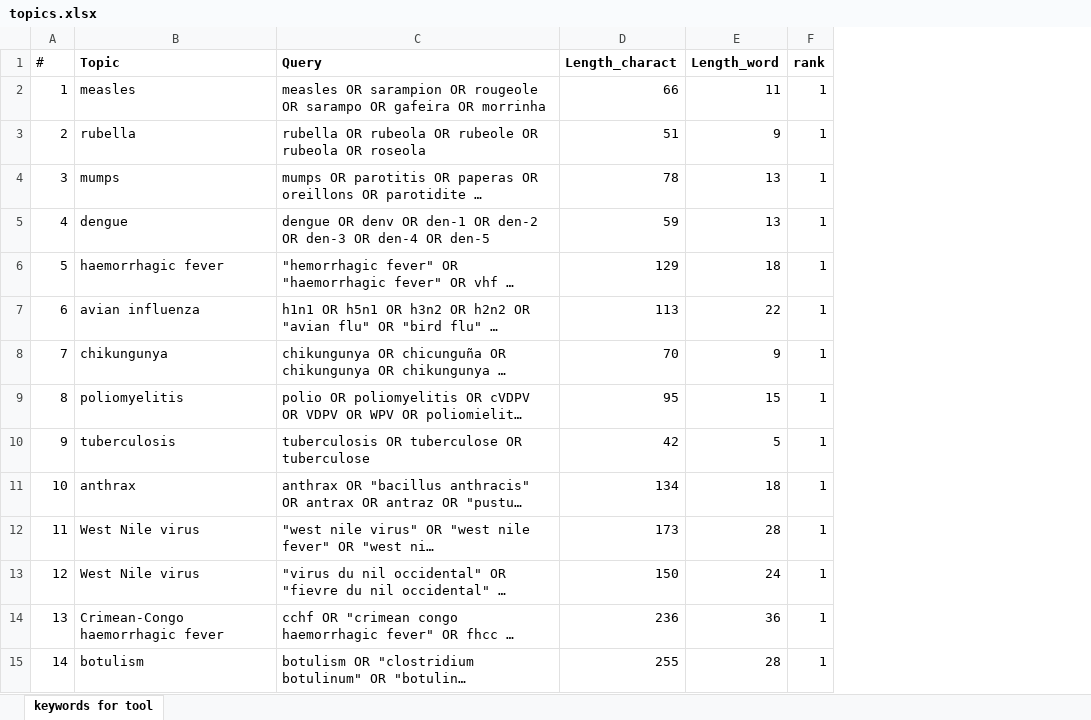
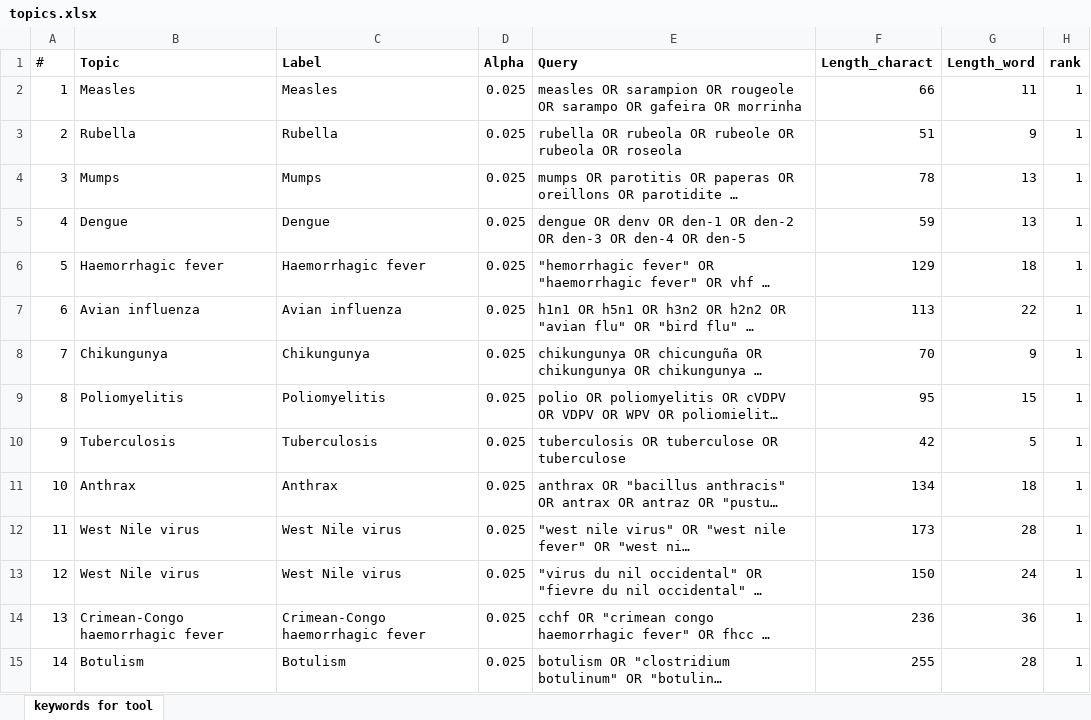
Before and after one commit to EU-ECDC/epitweetr, an Excel workbook: epitweetr/inst/extdata/topics.xlsx, sheet keywords for tool, drawn as a sheet; only a part is shown; long unchanged cells end in …; values as stored, in another font and other column widths than the file's, no borders; conditional formats not drawn; the diff covers the shown part only; the diff names each change by its address in the sheet, - before the commit and + after, or states it on an @@ line.

Commit message:
1. Adding Default option "World (all)" and add option "World (geolocated)" 2. Change capitalisation of topics (e.g. Hepatitis A not Hepatitis a), with spelling/capitalisation as per topics list in this foler 3. Setting default alpha by topic on report and alerts based on excel file

```diff
--- a/epitweetr/inst/extdata/topics.xlsx (sheet keywords for tool)
+++ b/epitweetr/inst/extdata/topics.xlsx (sheet keywords for tool)
+column C (Label), rows 2-15: Measles | Rubella | Mumps | Dengue | Haemorrhagic fever | Avian influenza | Chikungunya | Poliomyelitis | Tuberculosis | Anthrax | West Nile virus | West Nile virus | Crimean-Congo haemorrhagic fever | Botulism
+column D (Alpha), rows 2-15: all 0.025
-B2 (Topic): measles
+B2 (Topic): Measles
-B3 (Topic): rubella
+B3 (Topic): Rubella
-B4 (Topic): mumps
+B4 (Topic): Mumps
-B5 (Topic): dengue
+B5 (Topic): Dengue
-B6 (Topic): haemorrhagic fever
+B6 (Topic): Haemorrhagic fever
-B7 (Topic): avian influenza
+B7 (Topic): Avian influenza
-B8 (Topic): chikungunya
+B8 (Topic): Chikungunya
-B9 (Topic): poliomyelitis
+B9 (Topic): Poliomyelitis
-B10 (Topic): tuberculosis
+B10 (Topic): Tuberculosis
-B11 (Topic): anthrax
+B11 (Topic): Anthrax
-B15 (Topic): botulism
+B15 (Topic): Botulism
```
Also changed, not shown: 48 edited cells elsewhere in this sheet, formulas that keep their value, epitweetr/inst/extdata/countries.xlsx, 5 other files.
